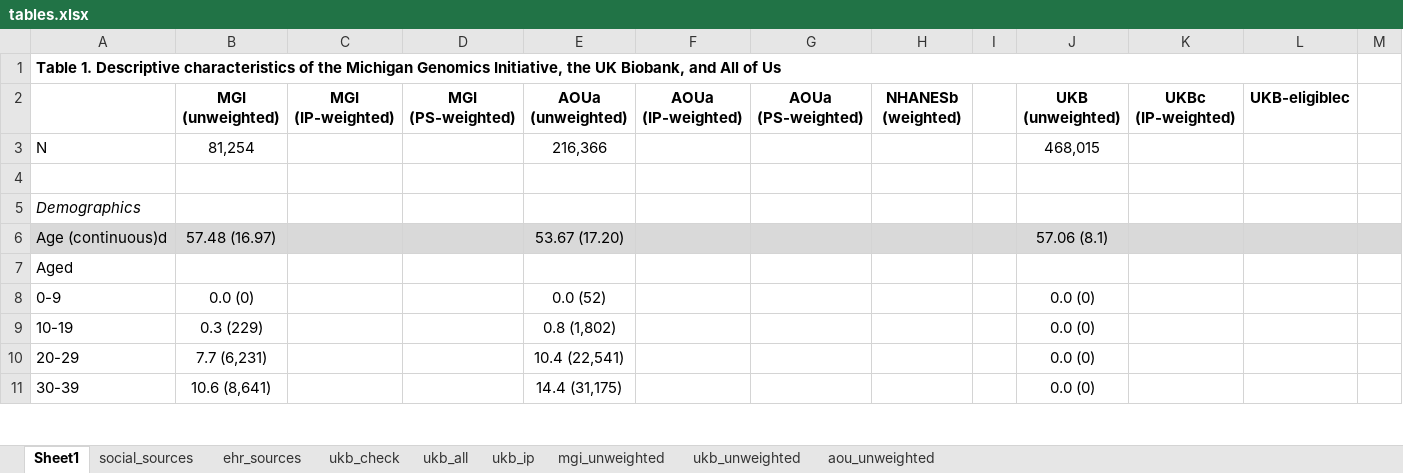
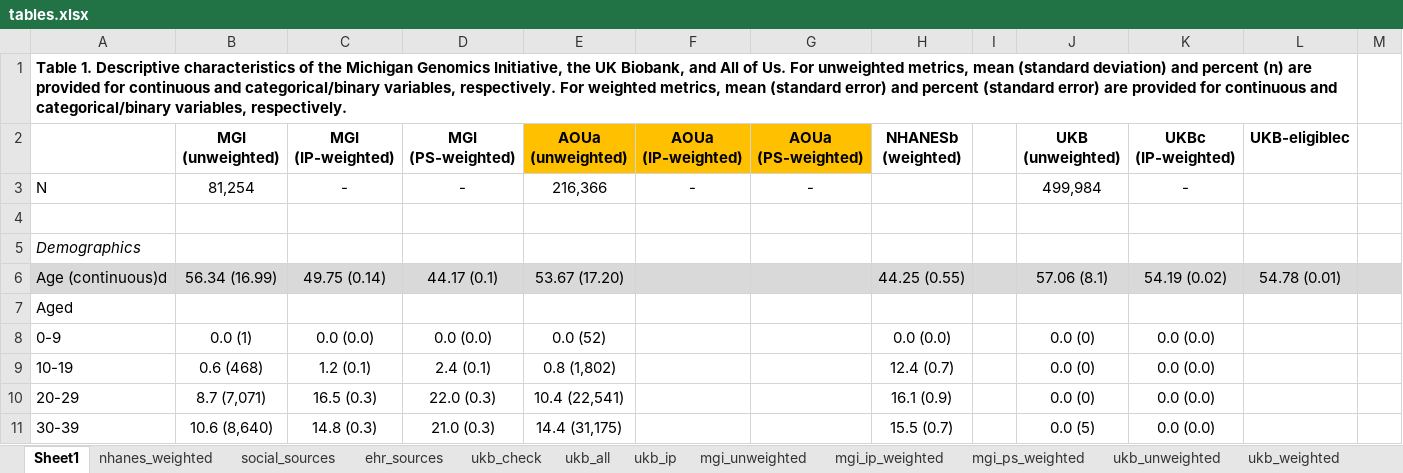
Before and after one commit to maxsal/biobank_selection_weights, an Excel workbook: docs/tables.xlsx, sheet Sheet1, drawn as a sheet; only a part is shown; values as stored, in another font and other column widths than the file's, no borders; the diff covers the shown part only; the diff names each change by its address in the sheet, - before the commit and + after, or states it on an @@ line.

```diff
--- a/docs/tables.xlsx (sheet Sheet1)
+++ b/docs/tables.xlsx (sheet Sheet1)
+sheet tab: nhanes_weighted
+sheet tab: mgi_ip_weighted
+sheet tab: mgi_ps_weighted
+sheet tab: ukb_weighted
-A1: …All of Us
+A1: …All of Us. For unweighted metrics, mean (standard deviation) and percent (n) are provided for continuous and categorical/binary variables, respectively. For weighted metrics, mean (standard error) and percent (standard error) are provided for continuous and categorical/binary variables, respectively.
-E2:G2 fill: none
+E2:G2 fill: #FFC000
-C3 (MGI (IP-weighted)): (empty)
+C3 (MGI (IP-weighted)): -
-D3 (MGI (PS-weighted)): (empty)
+D3 (MGI (PS-weighted)): -
-F3 (AOUa (IP-weighted)): (empty)
+F3 (AOUa (IP-weighted)): -
-G3 (AOUa (PS-weighted)): (empty)
+G3 (AOUa (PS-weighted)): -
-J3 (UKB (unweighted)): 468,015
+J3 (UKB (unweighted)): 499,984
-K3 (UKBc (IP-weighted)): (empty)
+K3 (UKBc (IP-weighted)): -
-B6 (MGI (unweighted)): 57.48 (16.97)
+B6 (MGI (unweighted)): 56.34 (16.99)
-C6 (MGI (IP-weighted)): (empty)
+C6 (MGI (IP-weighted)): 49.75 (0.14)
-D6 (MGI (PS-weighted)): (empty)
+D6 (MGI (PS-weighted)): 44.17 (0.1)
-H6 (NHANESb (weighted)): (empty)
+H6 (NHANESb (weighted)): 44.25 (0.55)
-K6 (UKBc (IP-weighted)): (empty)
+K6 (UKBc (IP-weighted)): 54.19 (0.02)
-L6 (UKB-eligiblec): (empty)
+L6 (UKB-eligiblec): 54.78 (0.01)
-B8 (MGI (unweighted)): 0.0 (0)
+B8 (MGI (unweighted)): 0.0 (1)
-C8 (MGI (IP-weighted)): (empty)
+C8 (MGI (IP-weighted)): 0.0 (0.0)
-D8 (MGI (PS-weighted)): (empty)
+D8 (MGI (PS-weighted)): 0.0 (0.0)
-H8 (NHANESb (weighted)): (empty)
+H8 (NHANESb (weighted)): 0.0 (0.0)
-K8:K11 (UKBc (IP-weighted)): (empty)
+K8:K11 (UKBc (IP-weighted)): 0.0 (0.0)
-B9 (MGI (unweighted)): 0.3 (229)
+B9 (MGI (unweighted)): 0.6 (468)
-C9 (MGI (IP-weighted)): (empty)
+C9 (MGI (IP-weighted)): 1.2 (0.1)
-D9 (MGI (PS-weighted)): (empty)
+D9 (MGI (PS-weighted)): 2.4 (0.1)
-H9 (NHANESb (weighted)): (empty)
+H9 (NHANESb (weighted)): 12.4 (0.7)
-B10 (MGI (unweighted)): 7.7 (6,231)
+B10 (MGI (unweighted)): 8.7 (7,071)
-C10 (MGI (IP-weighted)): (empty)
+C10 (MGI (IP-weighted)): 16.5 (0.3)
-D10 (MGI (PS-weighted)): (empty)
+D10 (MGI (PS-weighted)): 22.0 (0.3)
-H10 (NHANESb (weighted)): (empty)
+H10 (NHANESb (weighted)): 16.1 (0.9)
-B11 (MGI (unweighted)): 10.6 (8,641)
+B11 (MGI (unweighted)): 10.6 (8,640)
-C11 (MGI (IP-weighted)): (empty)
+C11 (MGI (IP-weighted)): 14.8 (0.3)
-D11 (MGI (PS-weighted)): (empty)
+D11 (MGI (PS-weighted)): 21.0 (0.3)
-H11 (NHANESb (weighted)): (empty)
+H11 (NHANESb (weighted)): 15.5 (0.7)
-J11 (UKB (unweighted)): 0.0 (0)
+J11 (UKB (unweighted)): 0.0 (5)
```
Also changed, not shown: 14 added rows, 14 removed rows and 189 edited cells elsewhere in this sheet, sheet ukb_unweighted, sheet mgi_unweighted, 2 other files.
